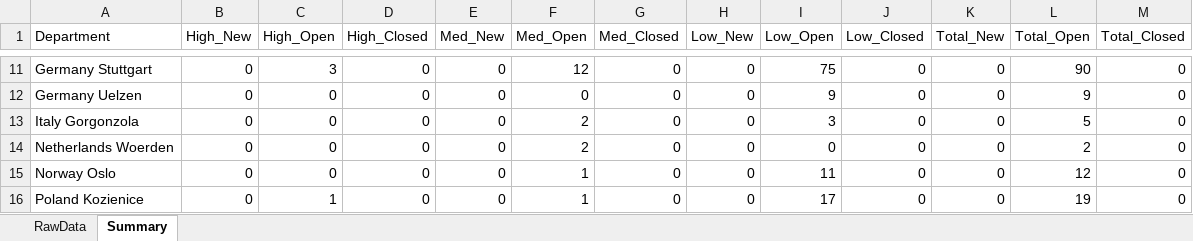
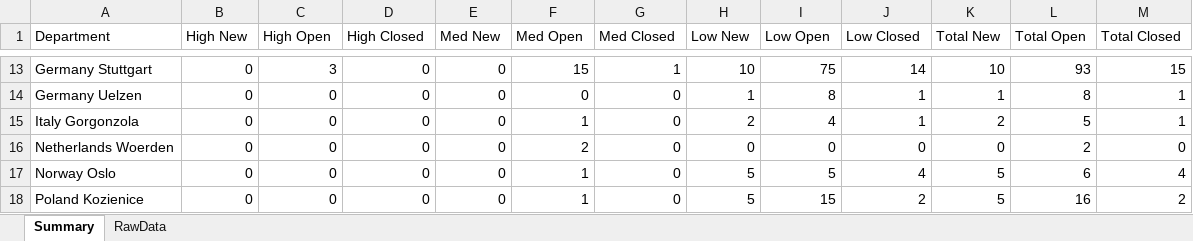
Before and after one commit to lrestifo/rt-ticket-report, an Excel workbook: xls/tickets.xlsx, sheet Summary, drawn as a sheet; only a part is shown, gaps mark what is left out; values as stored, in another font and other column widths than the file's, no borders; addresses are those after the commit; the diff covers the shown part only; the diff names each change by its address in the sheet, - before the commit and + after, or states it on an @@ line.

```diff
--- a/xls/tickets.xlsx (sheet Summary)
+++ b/xls/tickets.xlsx (sheet Summary)
@@ sheet tab order changed: Summary | RawData @@
-B1: High_New
+B1: High New
-C1: High_Open
+C1: High Open
-D1: High_Closed
+D1: High Closed
-E1: Med_New
+E1: Med New
-F1: Med_Open
+F1: Med Open
-G1: Med_Closed
+G1: Med Closed
-H1: Low_New
+H1: Low New
-I1: Low_Open
+I1: Low Open
-J1: Low_Closed
+J1: Low Closed
-K1: Total_New
+K1: Total New
-L1: Total_Open
+L1: Total Open
-M1: Total_Closed
+M1: Total Closed
-F13 (Med Open): 12
+F13 (Med Open): 15
-G13 (Med Closed): 0
+G13 (Med Closed): 1
-H13 (Low New): 0
+H13 (Low New): 10
-J13 (Low Closed): 0
+J13 (Low Closed): 14
-K13 (Total New): 0
+K13 (Total New): 10
-L13 (Total Open): 90
+L13 (Total Open): 93
-M13 (Total Closed): 0
+M13 (Total Closed): 15
-H14 (Low New): 0
+H14 (Low New): 1
-I14 (Low Open): 9
+I14 (Low Open): 8
-J14:J15 (Low Closed): 0
+J14:J15 (Low Closed): 1
-K14 (Total New): 0
+K14 (Total New): 1
-L14 (Total Open): 9
+L14 (Total Open): 8
-M14:M15 (Total Closed): 0
+M14:M15 (Total Closed): 1
-F15 (Med Open): 2
+F15 (Med Open): 1
-H15 (Low New): 0
+H15 (Low New): 2
-I15 (Low Open): 3
+I15 (Low Open): 4
-K15 (Total New): 0
+K15 (Total New): 2
-H17:H18 (Low New): 0
+H17:H18 (Low New): 5
-I17 (Low Open): 11
+I17 (Low Open): 5
-J17 (Low Closed): 0
+J17 (Low Closed): 4
-K17:K18 (Total New): 0
+K17:K18 (Total New): 5
-L17 (Total Open): 12
+L17 (Total Open): 6
-M17 (Total Closed): 0
+M17 (Total Closed): 4
-C18 (High Open): 1
+C18 (High Open): 0
-I18 (Low Open): 17
+I18 (Low Open): 15
-J18 (Low Closed): 0
+J18 (Low Closed): 2
-L18 (Total Open): 19
+L18 (Total Open): 16
-M18 (Total Closed): 0
+M18 (Total Closed): 2
```
Also changed, not shown: 3 added rows and 44 edited cells elsewhere in this sheet.
